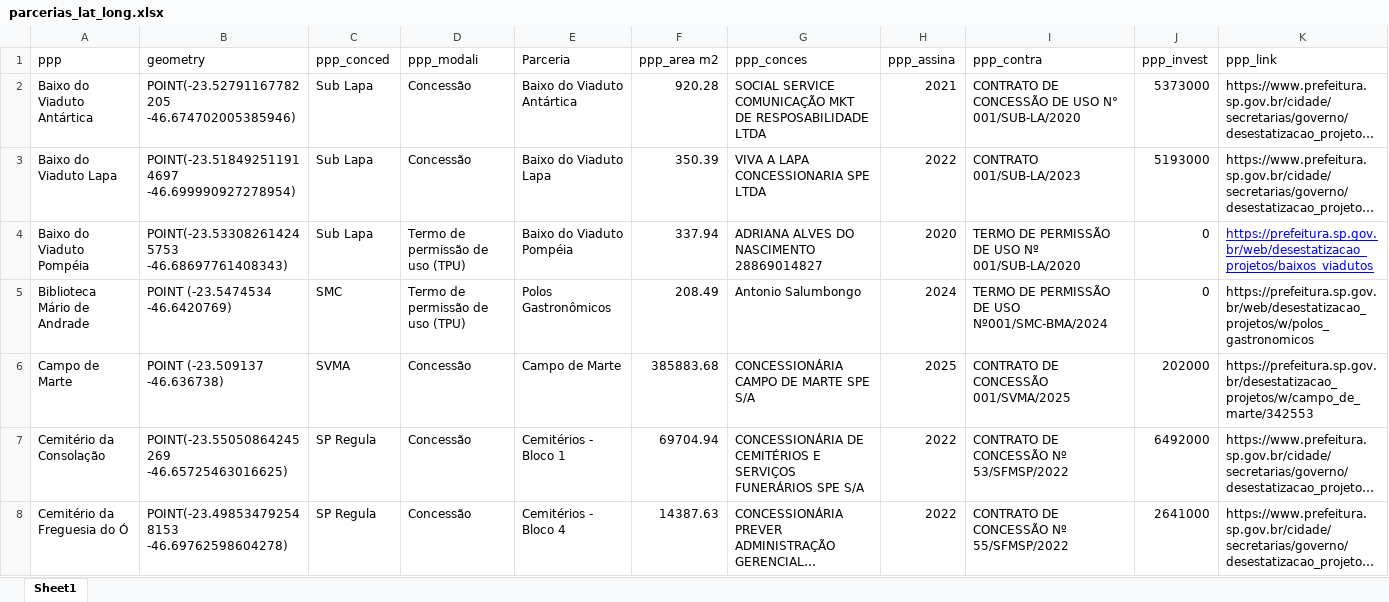
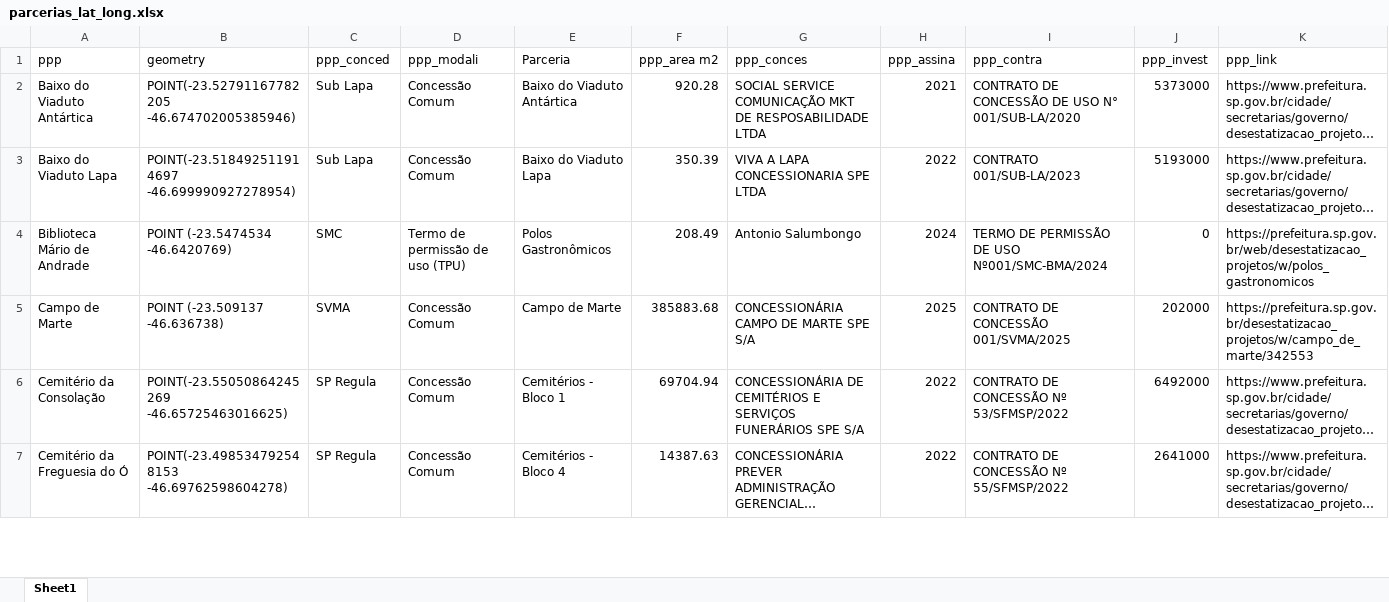
Before and after one commit to vitorioaflalospparcerias/mapa_parcerias_spp, an Excel workbook: DADOS/parcerias_lat_long.xlsx, sheet Sheet1, drawn as a sheet; only a part is shown; long unchanged cells end in …; values as stored, in another font and other column widths than the file's, no borders; removed rows and columns are numbered as before the commit, all else as after; the diff covers the shown part only; the diff names each change by its address in the sheet, - before the commit and + after, or states it on an @@ line.

```diff
--- a/DADOS/parcerias_lat_long.xlsx (sheet Sheet1)
+++ b/DADOS/parcerias_lat_long.xlsx (sheet Sheet1)
-D2:D3 (ppp_modali): Concessão
+D2:D3 (ppp_modali): Concessão Comum
-row 4: Baixo do Viaduto Pompéia | POINT(-23.533082614245753 -46.68697761408343) | Sub Lapa | Termo de permissão de uso (TPU) | Baixo do Viaduto Pompéia | 337.94 | ADRIANA ALVES DO NASCIMENTO 28869014827 | 2020 | TERMO DE PERMISSÃO DE USO Nº 001/SUB-LA/2020 | 0 | https://prefeitura.sp.gov.br/web/desestatizacao_projetos/baixos_viadutos
-D5:D7 (ppp_modali): Concessão
+D5:D7 (ppp_modali): Concessão Comum
```
Also changed, not shown: 1 added row, 1 removed row and 40 edited cells elsewhere in this sheet, 8 other files.
